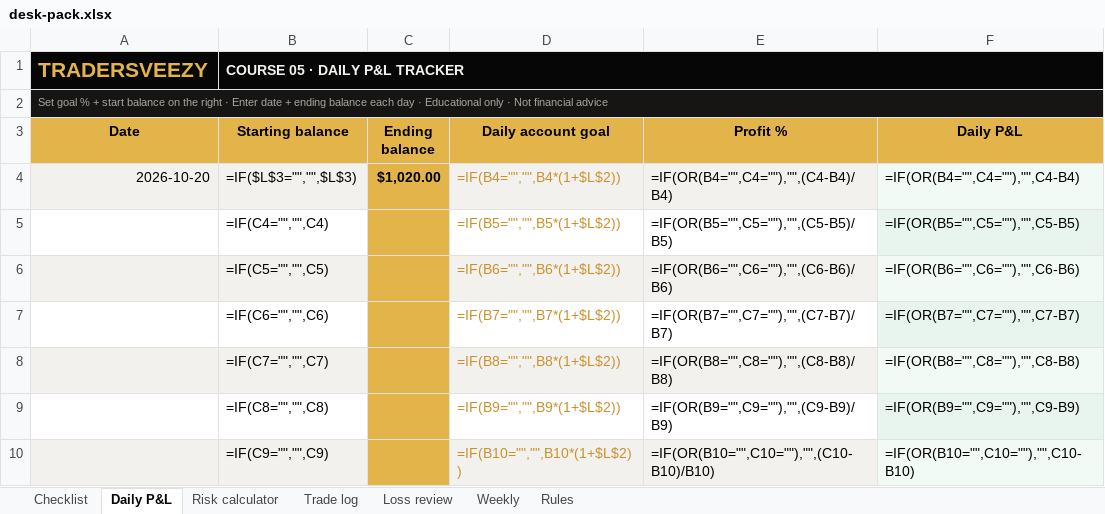
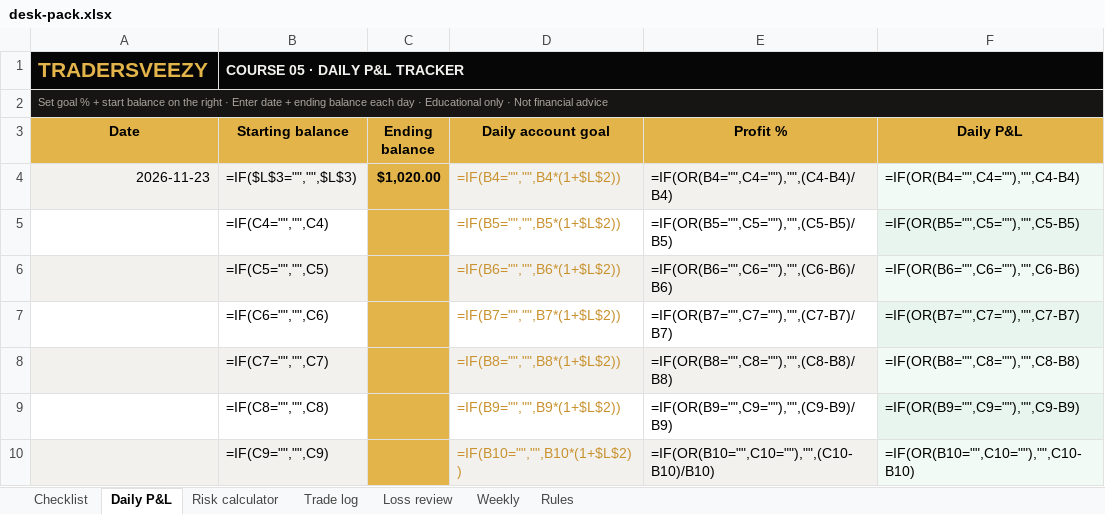
Before and after one commit to tradersveezy-prog/tradersveezy-website, an Excel workbook: curriculum/05/desk-pack.xlsx, sheet Daily P&L, drawn as a sheet; only a part is shown; values as stored, in another font and other column widths than the file's, no borders; formulas without a stored value are shown as written; conditional formats not drawn; the diff names each change by its address in the sheet, - before the commit and + after, or states it on an @@ line.

Commit message:
Deploy BTC range desk note.

```diff
--- a/curriculum/05/desk-pack.xlsx (sheet Daily P&L)
+++ b/curriculum/05/desk-pack.xlsx (sheet Daily P&L)
-A4 (Date): 2026-10-20
+A4 (Date): 2026-11-23
```
Also changed, not shown: curriculum/05/daily-pnl-tracker.xlsx, curriculum/05/loss-review.xlsx, 11 other files.
